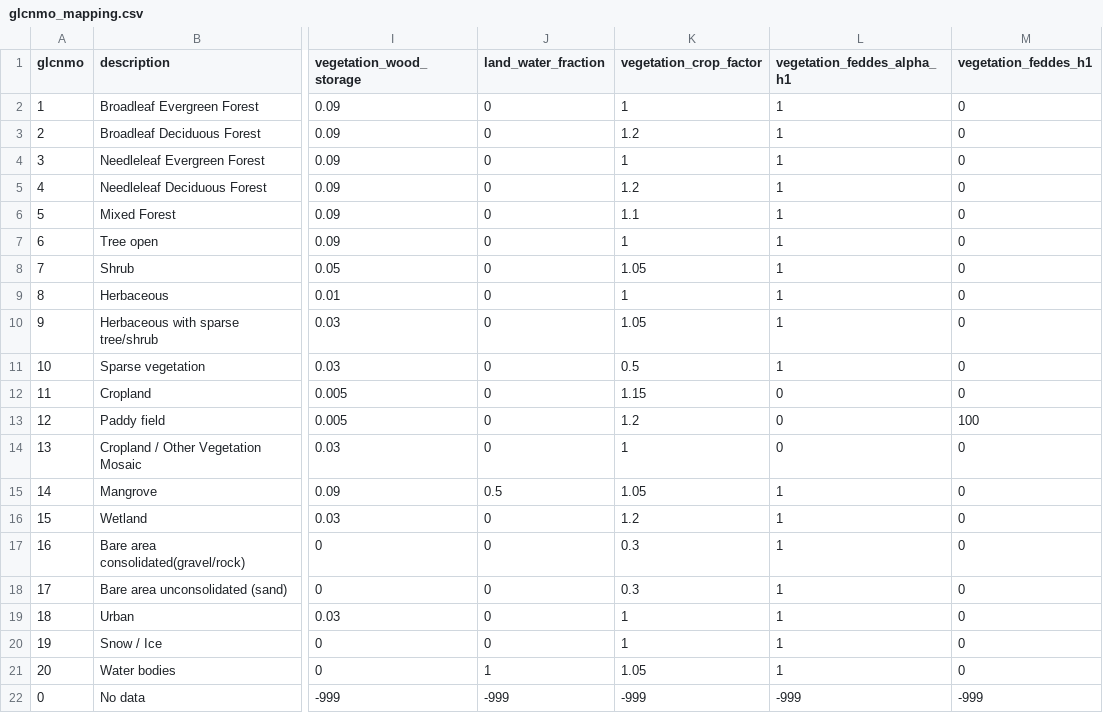
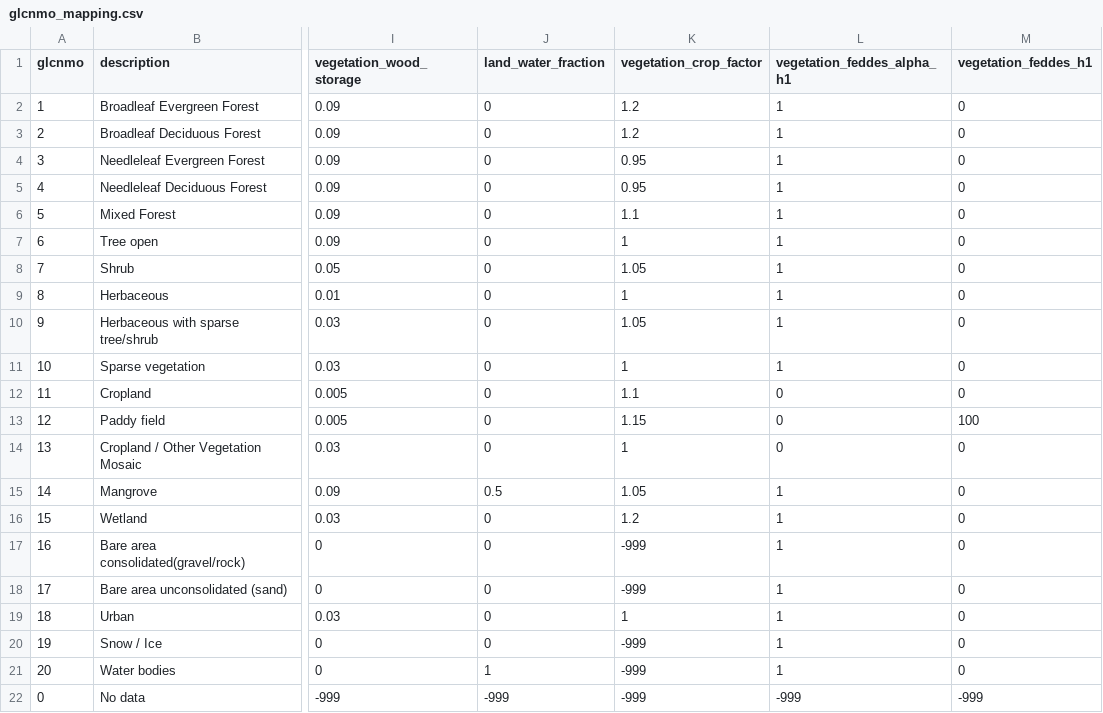
Before and after one commit to Deltares/hydromt_wflow, a CSV file: hydromt_wflow/data/lulc/v1.0/glcnmo_mapping.csv, drawn as a sheet; only a part is shown, gaps mark what is left out; the diff names each change by its address in the sheet, - before the commit and + after, or states it on an @@ line.

```diff
--- a/hydromt_wflow/data/lulc/v1.0/glcnmo_mapping.csv
+++ b/hydromt_wflow/data/lulc/v1.0/glcnmo_mapping.csv
-K2 (vegetation_crop_factor): 1
+K2 (vegetation_crop_factor): 1.2
-K4 (vegetation_crop_factor): 1
+K4 (vegetation_crop_factor): 0.95
-K5 (vegetation_crop_factor): 1.2
+K5 (vegetation_crop_factor): 0.95
-K11 (vegetation_crop_factor): 0.5
+K11 (vegetation_crop_factor): 1
-K12 (vegetation_crop_factor): 1.15
+K12 (vegetation_crop_factor): 1.1
-K13 (vegetation_crop_factor): 1.2
+K13 (vegetation_crop_factor): 1.15
-K17:K18 (vegetation_crop_factor): 0.3
+K17:K18 (vegetation_crop_factor): -999
-K20 (vegetation_crop_factor): 1
+K20 (vegetation_crop_factor): -999
-K21 (vegetation_crop_factor): 1.05
+K21 (vegetation_crop_factor): -999
```
Also changed, not shown: hydromt_wflow/data/lulc/v1.0/corine_mapping.csv, hydromt_wflow/data/lulc/v1.0/esa_worldcover_mapping.csv, 11 other files.
